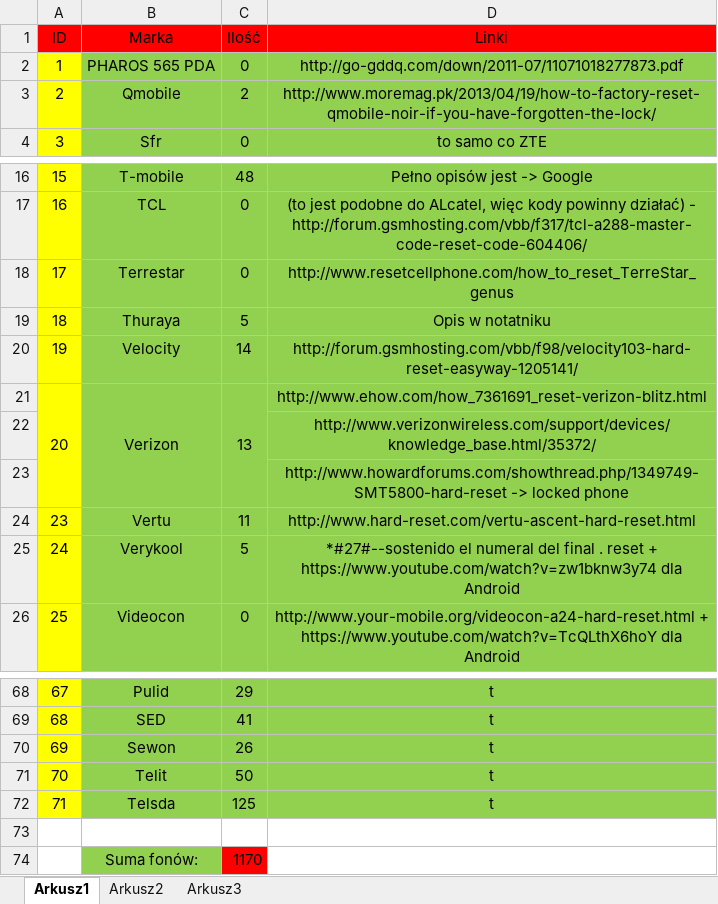
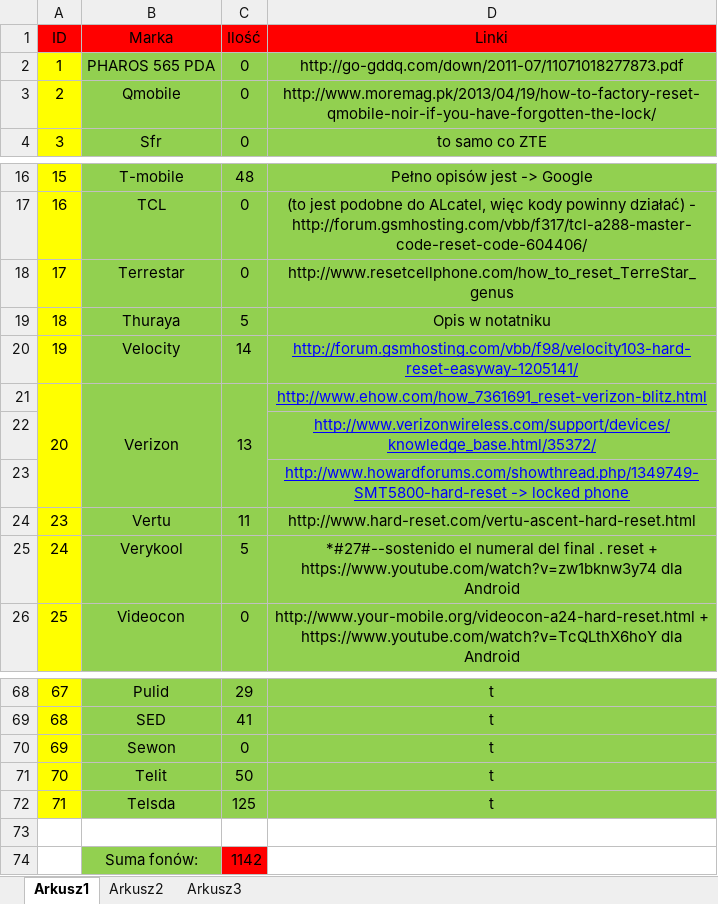
Before and after one commit to Paul119/praca, an Excel workbook: telefon/gotowe_fony.xlsx, sheet Arkusz1, drawn as a sheet; only a part is shown, gaps mark what is left out; values as stored, in another font and other column widths than the file's, no borders; the diff names each change by its address in the sheet, - before the commit and + after, or states it on an @@ line.

```diff
--- a/telefon/gotowe_fony.xlsx (sheet Arkusz1)
+++ b/telefon/gotowe_fony.xlsx (sheet Arkusz1)
-C3 (Ilość): 2
+C3 (Ilość): 0
@@ D20:D23 underline: off → on, text colour: black → #0000FF @@
-C70 (Ilość): 26
+C70 (Ilość): 0
-C74 (Ilość): 1170
+C74 (Ilość): 1142
```
Also changed, not shown: praca_sierpien.xlsx.
